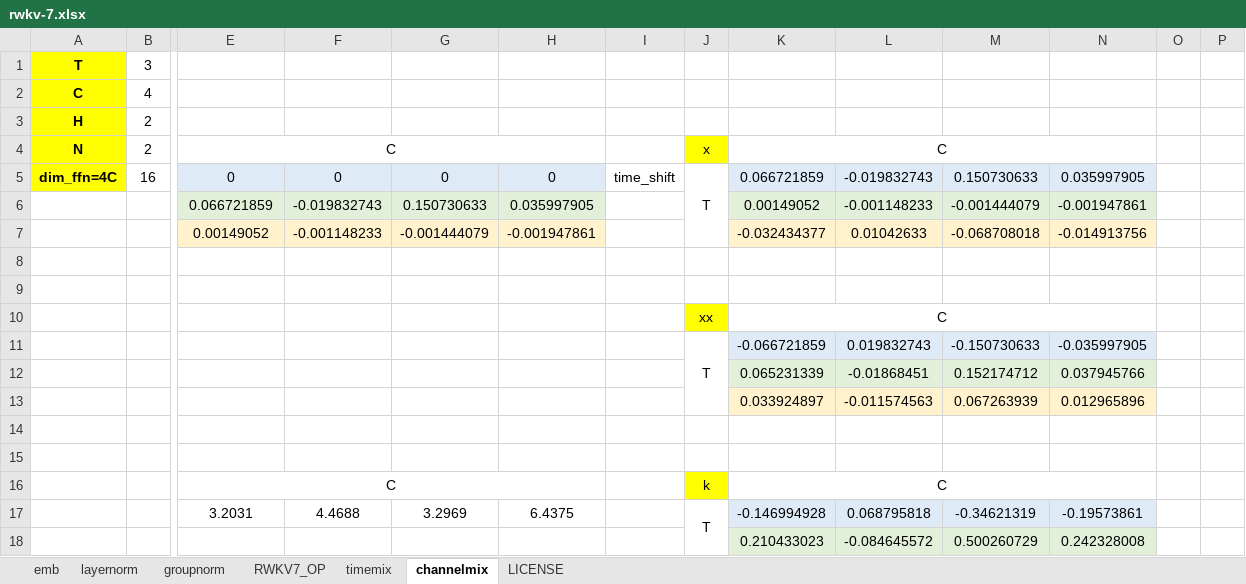
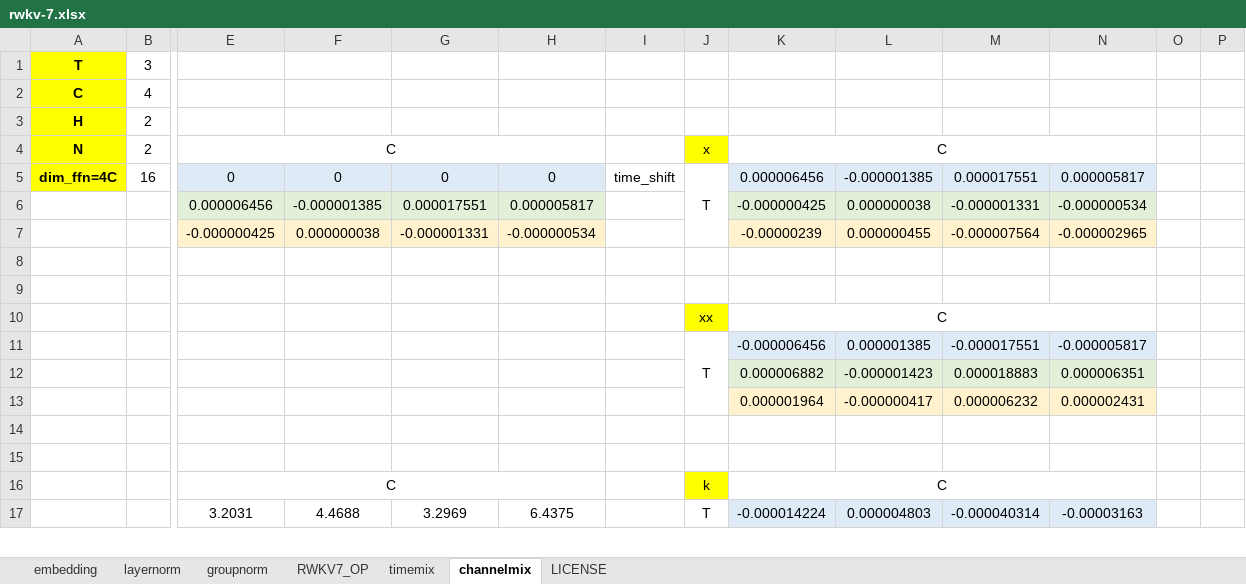
Before and after one commit to playaswd/rwkv-by-hand-excel, an Excel workbook: rwkv-7.xlsx, sheet channelmix, drawn as a sheet; only a part is shown, gaps mark what is left out; values as stored, in another font and other column widths than the file's, no borders; charts and pictures not drawn; removed rows and columns are numbered as before the commit, all else as after; rows hold the shown columns only; the diff covers the shown part only; the diff names each change by its address in the sheet, - before the commit and + after, or states it on an @@ line.

```diff
--- a/rwkv-7.xlsx (sheet channelmix)
+++ b/rwkv-7.xlsx (sheet channelmix)
-sheet tab: emb
+sheet tab: embedding
-K5: 0.066721859
+K5: 0.000006456
-L5: -0.019832743
+L5: -0.000001385
-M5: 0.150730633
+M5: 0.000017551
-N5: 0.035997905
+N5: 0.000005817
-row 6:  |  | 0.066721859 | -0.019832743 | 0.150730633 | 0.035997905 |  |  | 0.00149052 | -0.001148233 | -0.001444079 | -0.001947861
-row 7:  |  | 0.00149052 | -0.001148233 | -0.001444079 | -0.001947861 |  |  | -0.032434377 | 0.01042633 | -0.068708018 | -0.014913756
+row 6:  |  | 0.000006456 | -0.000001385 | 0.000017551 | 0.000005817 |  |  | -0.000000425 | 0.000000038 | -0.000001331 | -0.000000534
+row 7:  |  | -0.000000425 | 0.000000038 | -0.000001331 | -0.000000534 |  |  | -0.00000239 | 0.000000455 | -0.000007564 | -0.000002965
-row 11:  |  |  |  |  |  |  | T | -0.066721859 | 0.019832743 | -0.150730633 | -0.035997905
-row 12:  |  |  |  |  |  |  |  | 0.065231339 | -0.01868451 | 0.152174712 | 0.037945766
-row 13:  |  |  |  |  |  |  |  | 0.033924897 | -0.011574563 | 0.067263939 | 0.012965896
+row 11:  |  |  |  |  |  |  | T | -0.000006456 | 0.000001385 | -0.000017551 | -0.000005817
+row 12:  |  |  |  |  |  |  |  | 0.000006882 | -0.000001423 | 0.000018883 | 0.000006351
+row 13:  |  |  |  |  |  |  |  | 0.000001964 | -0.000000417 | 0.000006232 | 0.000002431
-K17: -0.146994928
+K17: -0.000014224
-L17: 0.068795818
+L17: 0.000004803
-M17: -0.34621319
+M17: -0.000040314
-N17: -0.19573861
+N17: -0.00003163
-row 18:  |  |  |  |  |  |  |  | 0.210433023 | -0.084645572 | 0.500260729 | 0.242328008
```
Also changed, not shown: 5 added rows, 4 removed rows and 12 edited cells elsewhere in this sheet, sheet timemix, sheet RWKV7_OP, sheet layernorm, sheet groupnorm, sheet embedding, charts or pictures.
